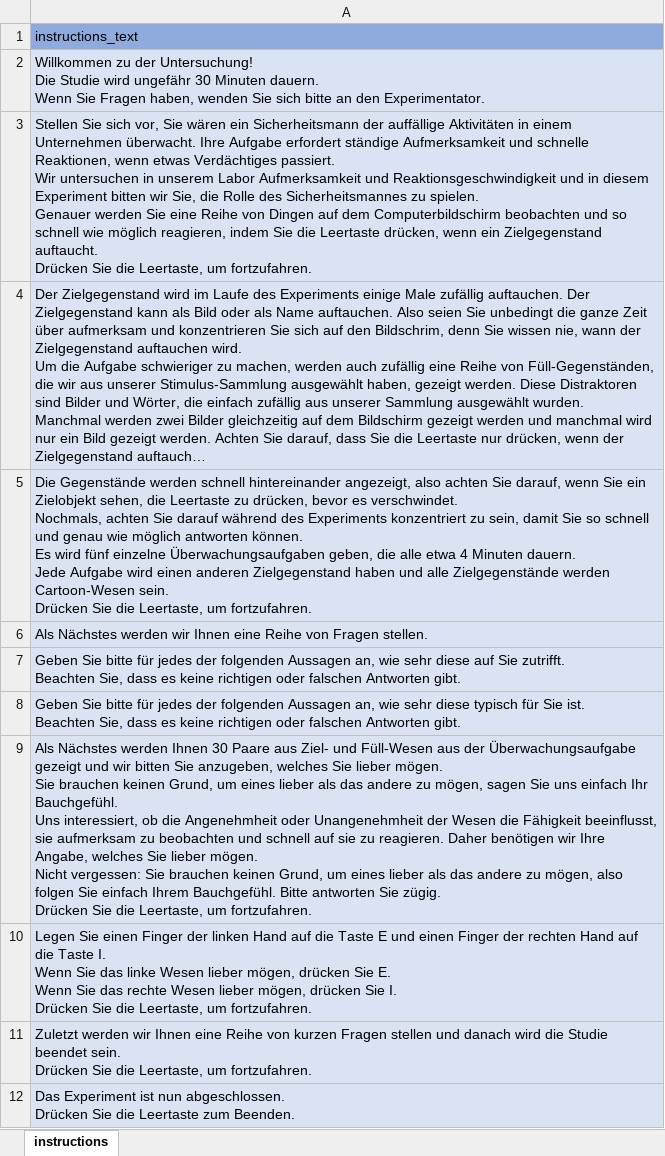
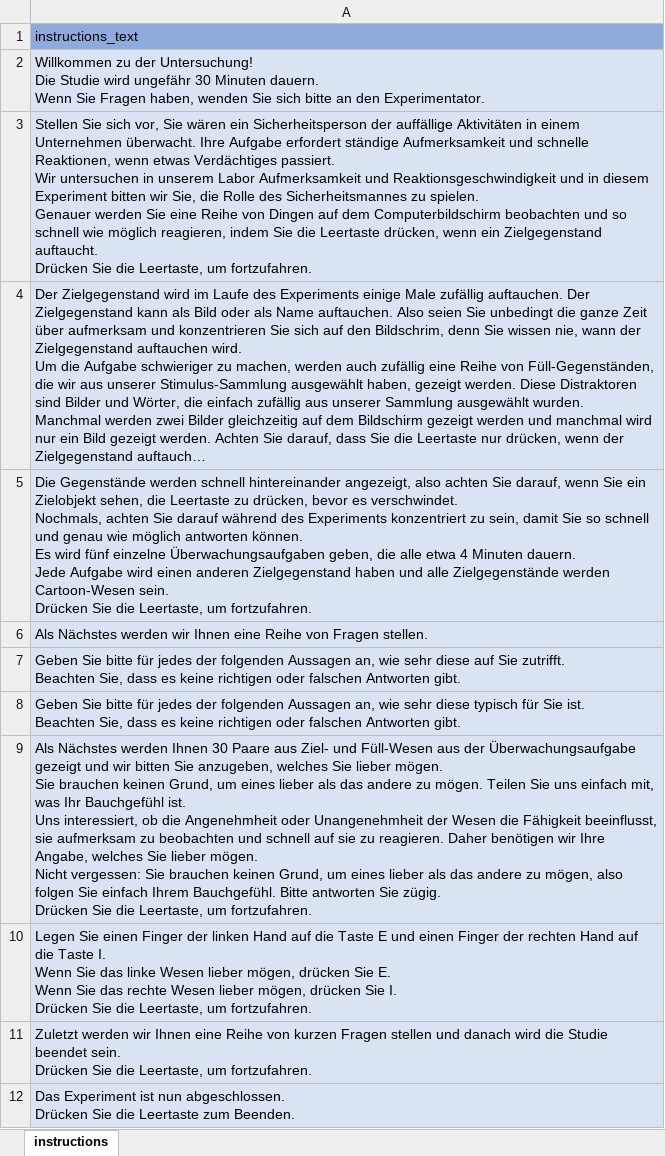
Before and after one commit to ianhussey/unconscious-ec-RRR, an Excel workbook: measures/4 site-specific measures for data collection/Gast, Richter, & Benedict/text/instructions.xlsx, sheet instructions, drawn as a sheet; long unchanged cells end in …; values as stored, in another font and other column widths than the file's, no borders; ↵ is a line break in a cell; the diff names each change by its address in the sheet, - before the commit and + after, or states it on an @@ line.

Commit message:
Change text for German labs
Minor changes to a text file for German labs following feedback

```diff
--- a/measures/4 site-specific measures for data collection/Gast, Richter, & Benedict/text/instructions.xlsx (sheet instructions)
+++ b/measures/4 site-specific measures for data collection/Gast, Richter, & Benedict/text/instructions.xlsx (sheet instructions)
-A3: …wären ein Sicherheitsmann der auffällige…
+A3: …wären ein Sicherheitsperson der auffällige…
-A9: …andere zu mögen, sagen Sie uns einfach Ihr Bauchgefühl. ↵ Uns interessiert,…
+A9: …andere zu mögen. Teilen Sie uns einfach mit, was Ihr Bauchgefühl ist. ↵ Uns interessiert,…
```
Also changed, not shown: measures/4 site-specific measures for data collection/Hütter/text/instructions.xlsx, measures/4 site-specific measures for data collection/Stahl, Bading, Aust, Heycke, & Thomasius/text/instructions.xlsx, 5 other files.
